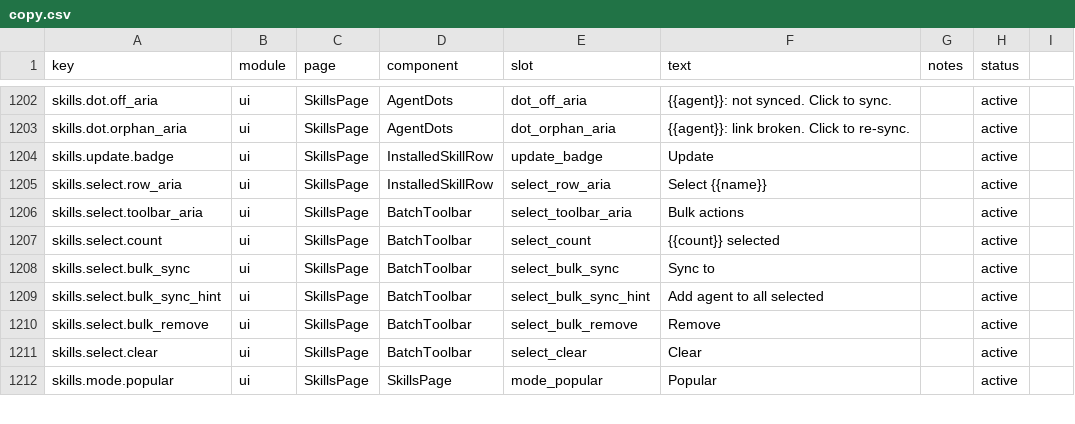
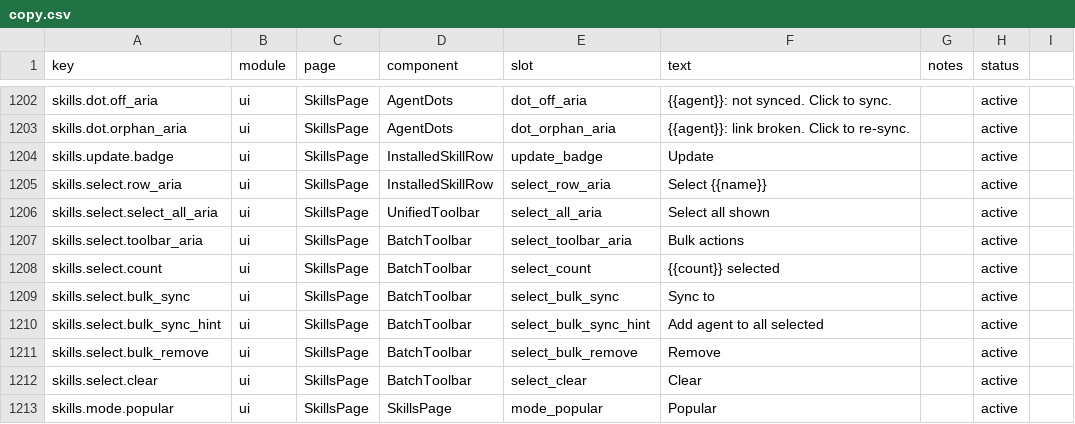
Before and after one commit to rijing-joker/AITool, a CSV file: dashboard/src/content/copy.csv, drawn as a sheet; only a part is shown, gaps mark what is left out.

Commit message:
feat(skills): select-all checkbox for the installed list (cc-switch a776a3b adaptation)
Tri-state box in both the filter toolbar and the batch toolbar (the two
swap places on selection). Acts on the selectable rows the current
search/filter shows; out-of-filter selections are untouched. Also prunes
stale selected ids when the installed list reloads (cloud-inventory
merge could leave ghosts). skills.select.select_all_aria key en/zh/zh-TW.

```diff
--- a/dashboard/src/content/copy.csv
+++ b/dashboard/src/content/copy.csv
@@ -1205,2 +1205,3 @@ skills.update.badge,ui,SkillsPage,InstalledSkillRow,update_badge,"Update",,activ
 skills.select.row_aria,ui,SkillsPage,InstalledSkillRow,select_row_aria,"Select {{name}}",,active
+skills.select.select_all_aria,ui,SkillsPage,UnifiedToolbar,select_all_aria,"Select all shown",,active
 skills.select.toolbar_aria,ui,SkillsPage,BatchToolbar,select_toolbar_aria,"Bulk actions",,active
```
Also changed, not shown: 4 other files.
